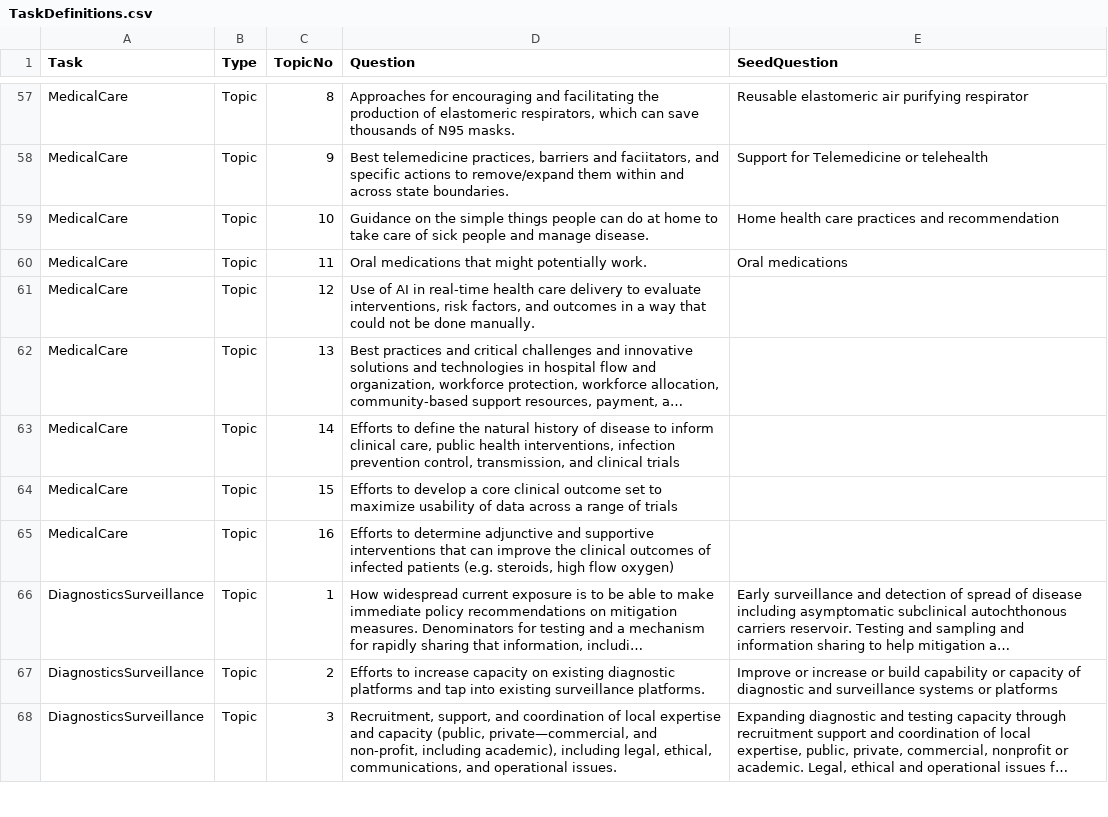
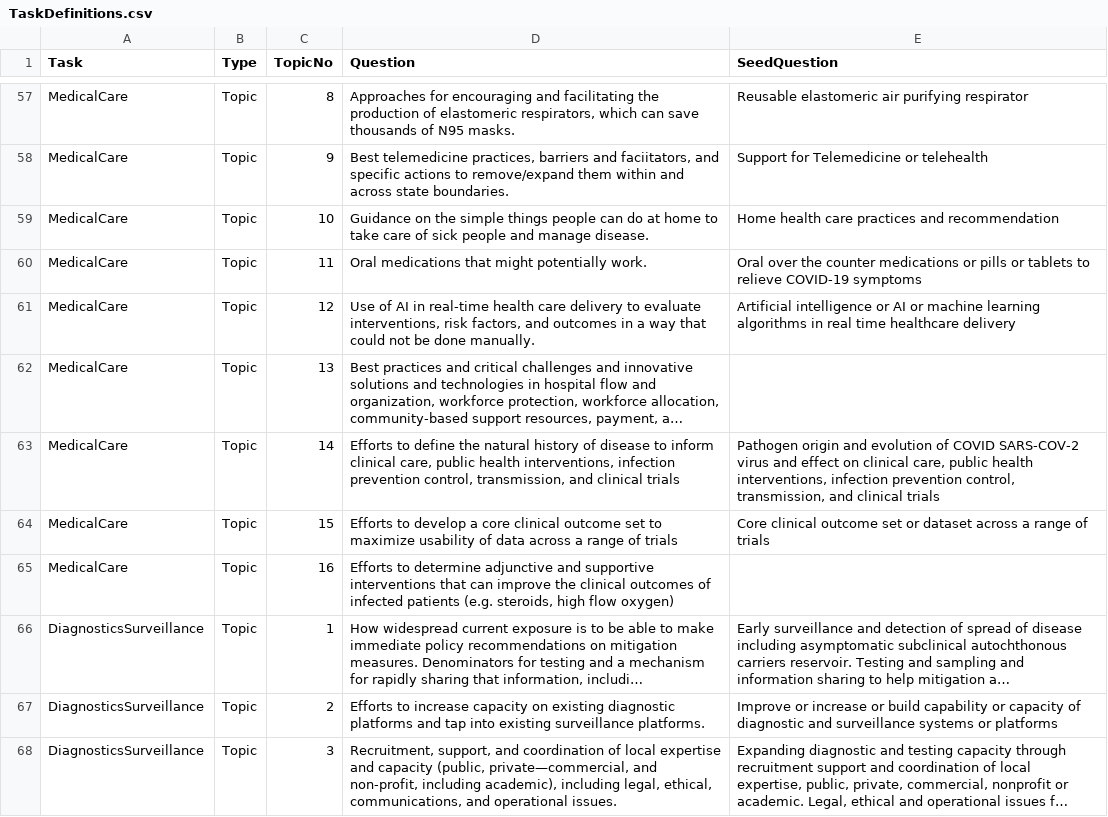
Before and after one commit to dgunning/cord19, a CSV file: cord/cordsupport/TaskDefinitions.csv, drawn as a sheet; only a part is shown, gaps mark what is left out; long unchanged cells end in …; the diff names each change by its address in the sheet, - before the commit and + after, or states it on an @@ line.

```diff
--- a/cord/cordsupport/TaskDefinitions.csv
+++ b/cord/cordsupport/TaskDefinitions.csv
-E60 (SeedQuestion): Oral medications
+E60 (SeedQuestion): Oral over the counter medications or pills or tablets to relieve COVID-19 symptoms
-E61 (SeedQuestion): (empty)
+E61 (SeedQuestion): Artificial intelligence or AI or machine learning algorithms in real time healthcare delivery
-E63 (SeedQuestion): (empty)
+E63 (SeedQuestion): Pathogen origin and evolution of COVID SARS-COV-2 virus and effect on clinical care, public health interventions, infection prevention control, transmission, and clinical trials
-E64 (SeedQuestion): (empty)
+E64 (SeedQuestion): Core clinical outcome set or dataset across a range of trials
```
Also changed, not shown: 2 other files.
